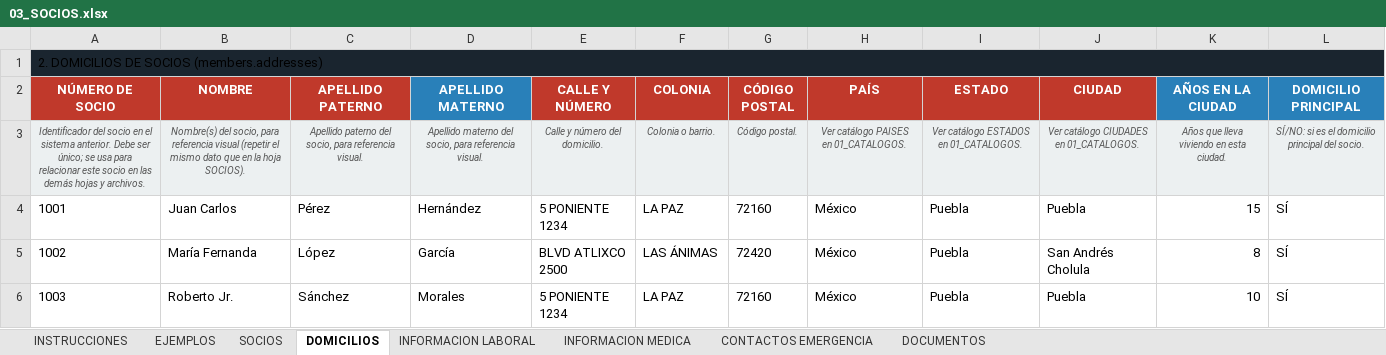
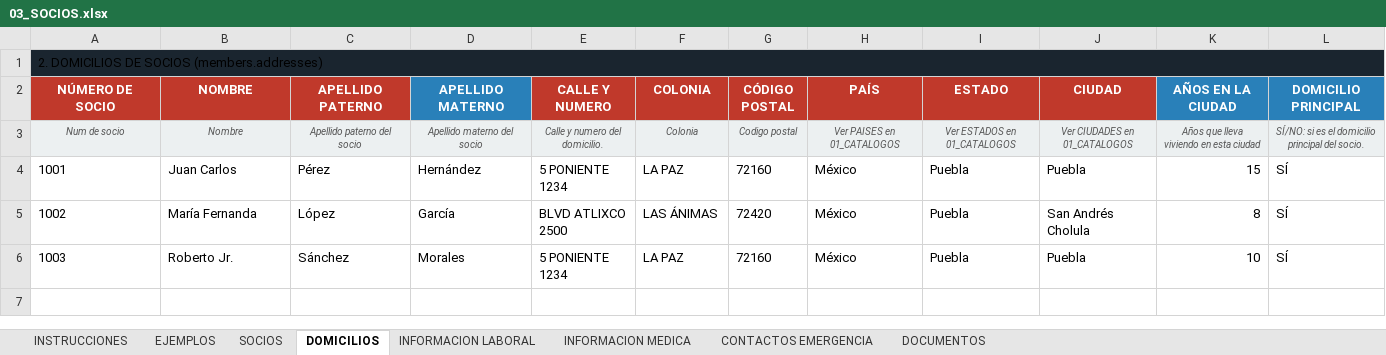
Before and after one commit to desarrollosTekuno/parque_espana, an Excel workbook: database/seeders/data/03_SOCIOS.xlsx, sheet DOMICILIOS, drawn as a sheet; values as stored, in another font and other column widths than the file's, no borders; removed rows and columns are numbered as before the commit, all else as after; the diff names each change by its address in the sheet, - before the commit and + after, or states it on an @@ line.

```diff
--- a/database/seeders/data/03_SOCIOS.xlsx (sheet DOMICILIOS)
+++ b/database/seeders/data/03_SOCIOS.xlsx (sheet DOMICILIOS)
-E2: CALLE Y NÚMERO
+E2: CALLE Y NUMERO
-row 3: Identificador del socio en el sistema anterior. Debe ser único; se usa para relacionar este socio en las demás hojas y archivos. | Nombre(s) del socio, para referencia visual (repetir el mismo dato que en la hoja SOCIOS). | Apellido paterno del socio, para referencia visual. | Apellido materno del socio, para referencia visual. | Calle y número del domicilio. | Colonia o barrio. | Código postal. | Ver catálogo PAISES en 01_CATALOGOS. | Ver catálogo ESTADOS en 01_CATALOGOS. | Ver catálogo CIUDADES en 01_CATALOGOS. | Años que lleva viviendo en esta ciudad. | SÍ/NO: si es el domicilio principal del socio.
+row 3: Num de socio | Nombre | Apellido paterno del socio | Apellido materno del socio | Calle y numero del domicilio. | Colonia | Codigo postal | Ver PAISES en 01_CATALOGOS | Ver ESTADOS en 01_CATALOGOS | Ver CIUDADES en 01_CATALOGOS | Años que lleva viviendo en esta ciudad | SÍ/NO: si es el domicilio principal del socio.
```
Also changed, not shown: sheet INFORMACION MEDICA, sheet DOCUMENTOS, sheet INFORMACION LABORAL, sheet SOCIOS, sheet CONTACTOS EMERGENCIA, database/seeders/data/04_CUENTAS_Y_MEMBRESIAS.xlsx, database/seeders/data/05_FINANZAS.xlsx, 5 other files.
